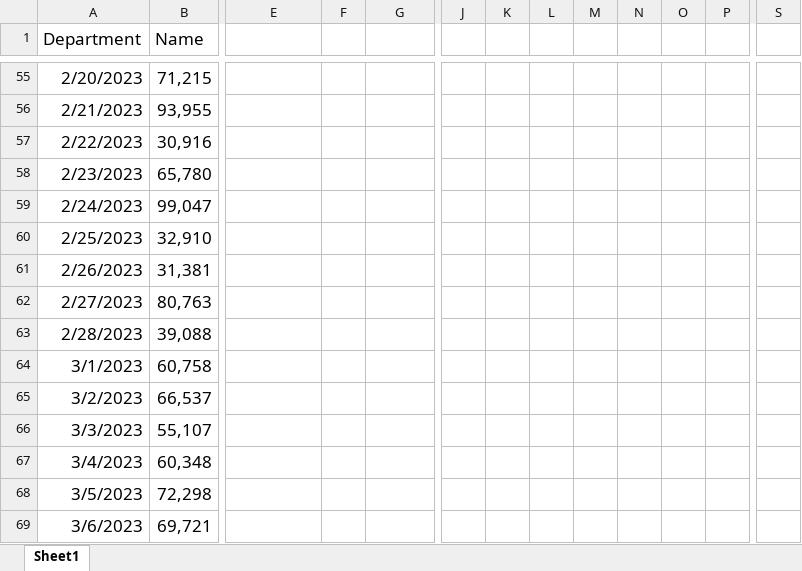
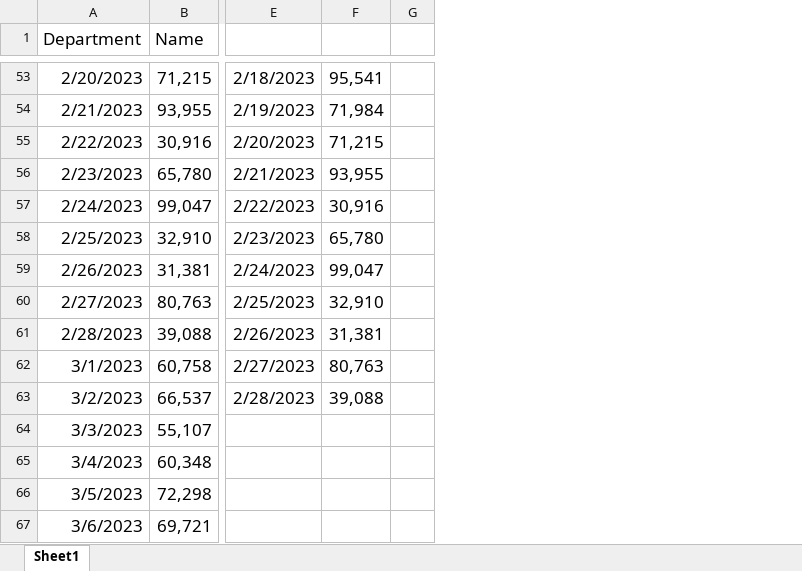
Before and after one commit to sergiorgiraldo/office, an Excel workbook: excel/DynamicCharts.xlsx, sheet Sheet1, drawn as a sheet; only a part is shown, gaps mark what is left out; values as stored, in another font and other column widths than the file's, no borders; charts and pictures and table styles not drawn; removed rows and columns are numbered as before the commit, all else as after; the diff covers the shown part only; the diff names each change by its address in the sheet, - before the commit and + after, or states it on an @@ line.

```diff
--- a/excel/DynamicCharts.xlsx (sheet Sheet1)
+++ b/excel/DynamicCharts.xlsx (sheet Sheet1)
-column F, empty
+column G, empty
-column J, empty
-column K, empty
-column L, empty
-column M, empty
-column N, empty
-column O, empty
-column P, empty
-column S, empty
-E53: (empty)
+E53: 2/18/2023
-F53: (empty)
+F53: 95,541
-E54: (empty)
+E54: 2/19/2023
-F54: (empty)
+F54: 71,984
-E55: (empty)
+E55: 2/20/2023
-F55: (empty)
+F55: 71,215
-E56: (empty)
+E56: 2/21/2023
-F56: (empty)
+F56: 93,955
-E57: (empty)
+E57: 2/22/2023
-F57: (empty)
+F57: 30,916
-E58: (empty)
+E58: 2/23/2023
-F58: (empty)
+F58: 65,780
-E59: (empty)
+E59: 2/24/2023
-F59: (empty)
+F59: 99,047
-E60: (empty)
+E60: 2/25/2023
-F60: (empty)
+F60: 32,910
-E61: (empty)
+E61: 2/26/2023
-F61: (empty)
+F61: 31,381
-E62: (empty)
+E62: 2/27/2023
-F62: (empty)
+F62: 80,763
-E63: (empty)
+E63: 2/28/2023
-F63: (empty)
+F63: 39,088
```
Also changed, not shown: 2 removed rows, 2 removed columns, 47 edited cells, cell formats and merged cells elsewhere in this sheet, formulas that keep their value, charts or pictures.
